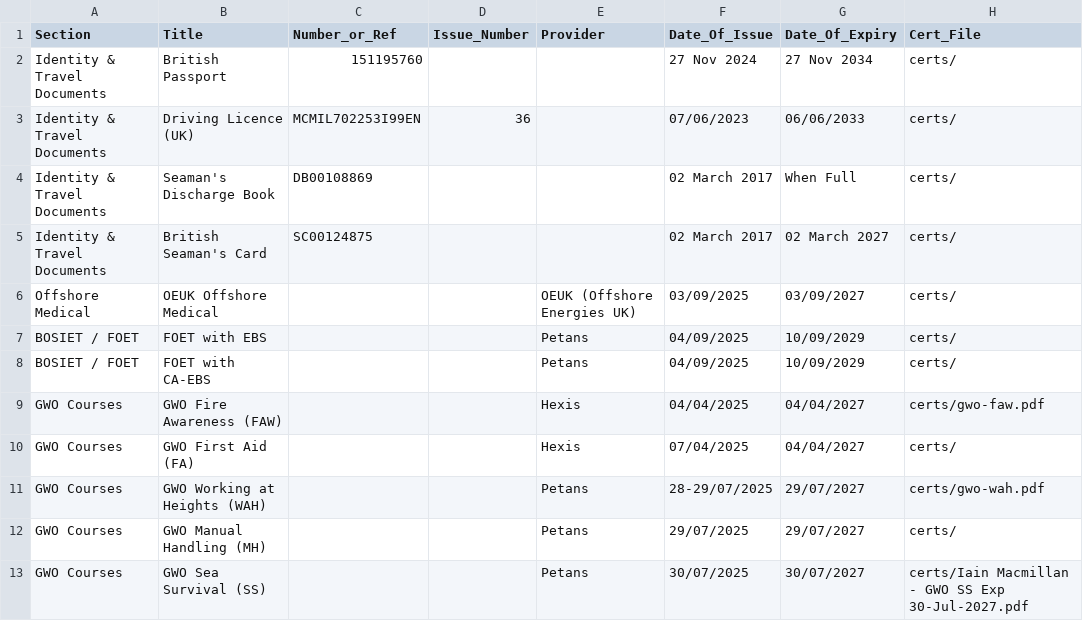
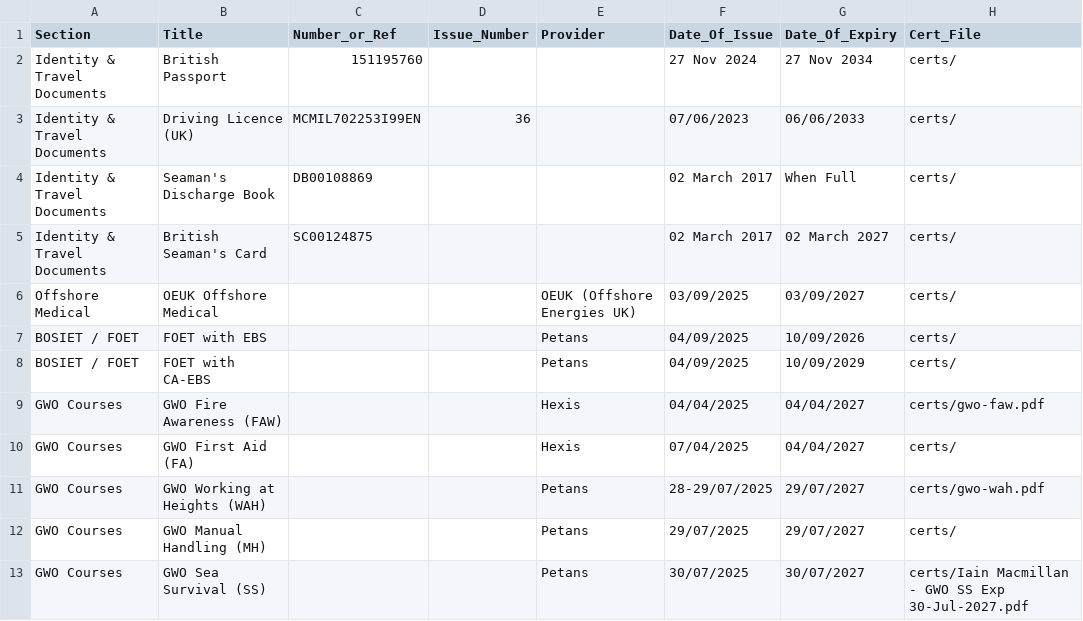
Before and after one commit to iainmacthai/identity-training, a CSV file: records.csv, drawn as a sheet.

Commit message:
Update records.csv

```diff
--- a/records.csv
+++ b/records.csv
@@ -6,3 +6,3 @@ Identity & Travel Documents,British Seaman's Card,SC00124875,,,02 March 2017,02
 Offshore Medical,OEUK Offshore Medical,,,OEUK (Offshore Energies UK),03/09/2025,03/09/2027,certs/
-BOSIET / FOET,FOET with EBS,,,Petans,04/09/2025,10/09/2029,certs/
+BOSIET / FOET,FOET with EBS,,,Petans,04/09/2025,10/09/2026,certs/
 BOSIET / FOET,FOET with CA-EBS,,,Petans,04/09/2025,10/09/2029,certs/
```
